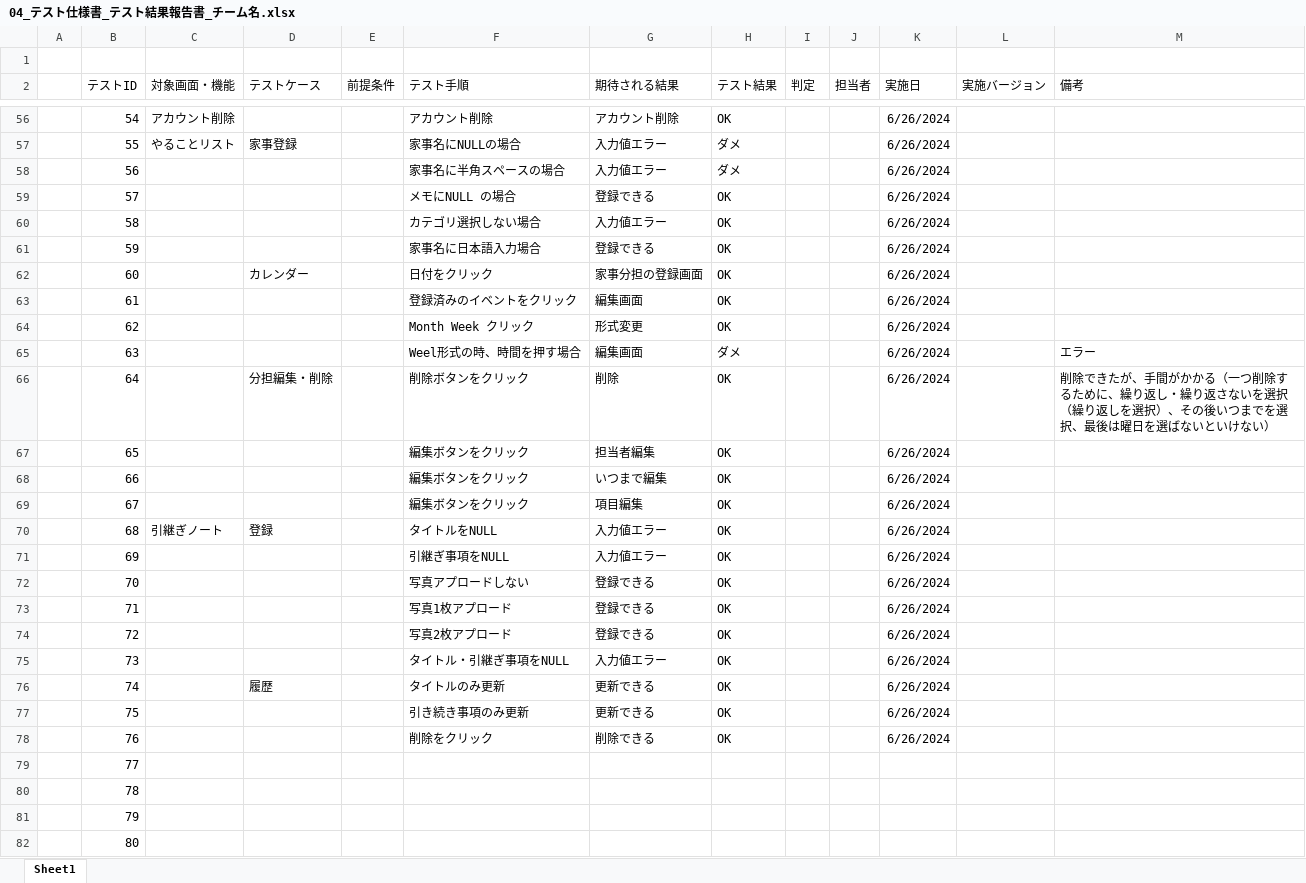
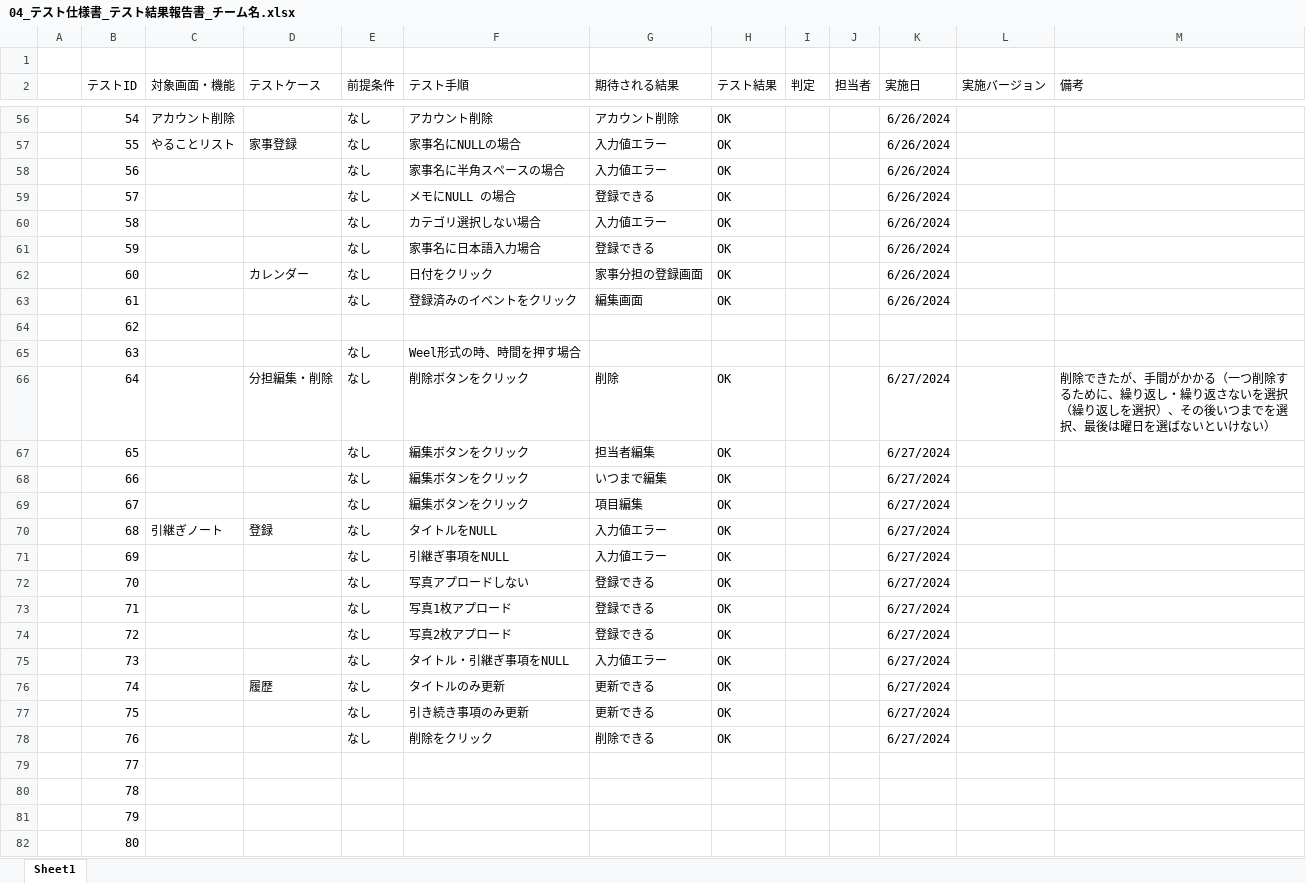
Before and after one commit to plusdojo2024/A3, an Excel workbook: doc/04_その他/PlusDojo6月作成ドキュメントテンプレート/04_テスト仕様書_テスト結果報告書_チーム名.xlsx, sheet Sheet1, drawn as a sheet; only a part is shown, gaps mark what is left out; values as stored, in another font and other column widths than the file's, no borders; the diff covers the shown part only; the diff names each change by its address in the sheet, - before the commit and + after, or states it on an @@ line.

Commit message:
Update 04_テスト仕様書_テスト結果報告書_チーム名.xlsx

```diff
--- a/doc/04_その他/PlusDojo6月作成ドキュメントテンプレート/04_テスト仕様書_テスト結果報告書_チーム名.xlsx (sheet Sheet1)
+++ b/doc/04_その他/PlusDojo6月作成ドキュメントテンプレート/04_テスト仕様書_テスト結果報告書_チーム名.xlsx (sheet Sheet1)
-E56:E63 (前提条件): (empty)
+E56:E63 (前提条件): なし
-H57:H58 (テスト結果): ダメ
+H57:H58 (テスト結果): OK
-F64 (テスト手順): Month Week クリック
+F64 (テスト手順): (empty)
-G64 (期待される結果): 形式変更
+G64 (期待される結果): (empty)
-H64 (テスト結果): OK
+H64 (テスト結果): (empty)
-K64:K65 (実施日): 6/26/2024
+K64:K65 (実施日): (empty)
-E65:E78 (前提条件): (empty)
+E65:E78 (前提条件): なし
-G65 (期待される結果): 編集画面
+G65 (期待される結果): (empty)
-H65 (テスト結果): ダメ
+H65 (テスト結果): (empty)
-M65 (備考): エラー
+M65 (備考): (empty)
-K66:K78 (実施日): 6/26/2024
+K66:K78 (実施日): 6/27/2024
```
Also changed, not shown: 79 edited cells elsewhere in this sheet.
